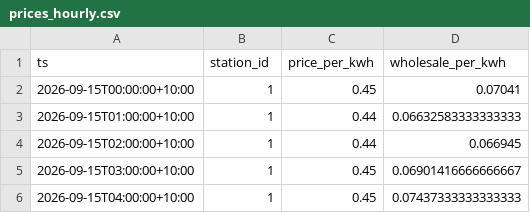
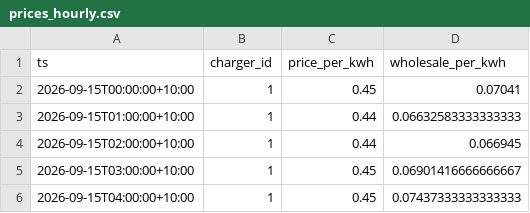
Before and after one commit to ark-leaf/COMP5339-EVCharger, a CSV file: examples/ass2_mqtt/prices_hourly.csv, drawn as a sheet; only a part is shown.

Commit message:
1. ADD: Repositories and Entity abstractions with lifecycle managements: Events, MQTT Repositories, DuckDB Repositories 2. Modified: Event generation and publish 3. Added: Event and state DB schema 4. Added: Event and state data loading
!! Yet fully reviewed !!

```diff
--- a/examples/ass2_mqtt/prices_hourly.csv
+++ b/examples/ass2_mqtt/prices_hourly.csv
@@ -1,2 +1,2 @@
-ts,station_id,price_per_kwh,wholesale_per_kwh
+ts,charger_id,price_per_kwh,wholesale_per_kwh
 2026-09-15T00:00:00+10:00,1,0.45,0.07041
```
Also changed, not shown: examples/ass2_mqtt/session_metering.csv, examples/ass2_mqtt/sessions.csv, 33 other files.
